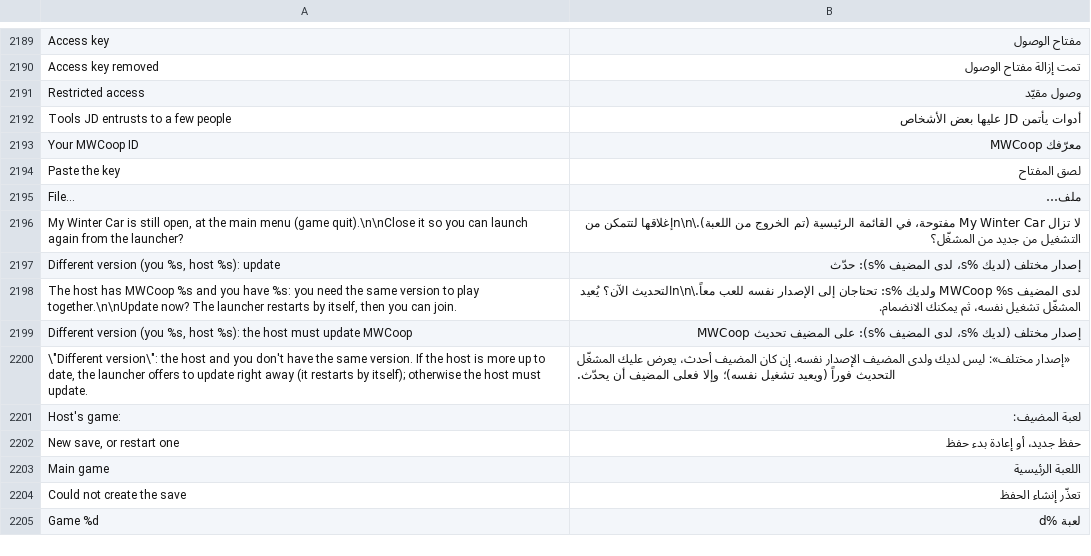
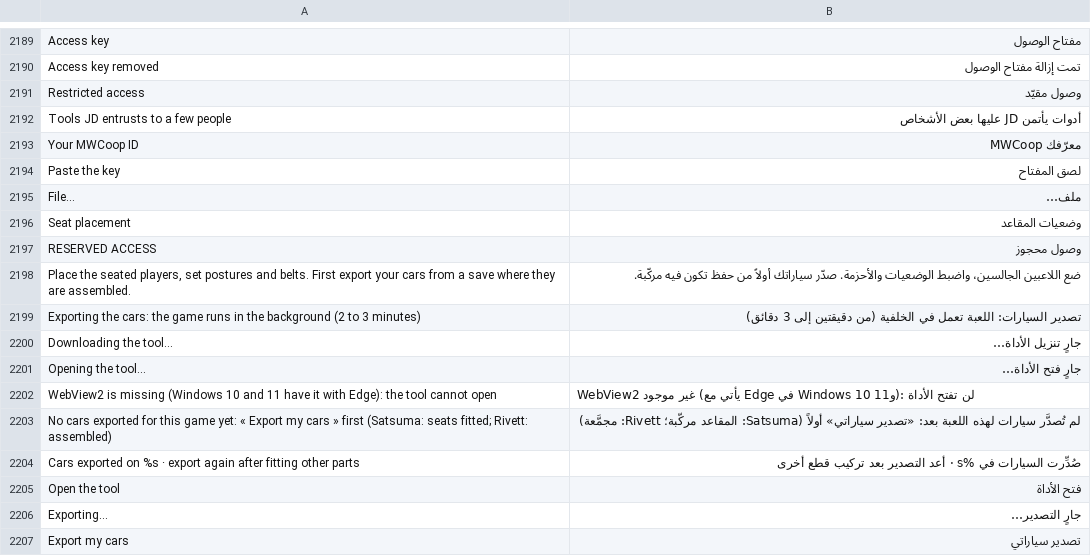
Before and after one commit to Parricidium/MWCoop, a TSV file: run/ar/ar_launcher.tsv, drawn as a sheet; only a part is shown, gaps mark what is left out; the shorter side is filled out with more unchanged rows; the diff covers the shown part only; the diff names each change by its address in the sheet, - before the commit and + after, or states it on an @@ line.

```diff
--- a/run/ar/ar_launcher.tsv
+++ b/run/ar/ar_launcher.tsv
+row 2196: Seat placement | وضعيات المقاعد
+row 2197: RESERVED ACCESS | وصول محجوز
+row 2198: Place the seated players, set postures and belts. First export your cars from a save where they are assembled. | ضع اللاعبين الجالسين، واضبط الوضعيات والأحزمة. صدّر سياراتك أولاً من حفظ تكون فيه مركّبة.
+row 2199: Exporting the cars: the game runs in the background (2 to 3 minutes) | تصدير السيارات: اللعبة تعمل في الخلفية (من دقيقتين إلى 3 دقائق)
+row 2200: Downloading the tool… | جارٍ تنزيل الأداة…
+row 2201: Opening the tool… | جارٍ فتح الأداة…
+row 2202: WebView2 is missing (Windows 10 and 11 have it with Edge): the tool cannot open | WebView2 غير موجود (يأتي مع Edge في Windows 10 و11): لن تفتح الأداة
+row 2203: No cars exported for this game yet: « Export my cars » first (Satsuma: seats fitted; Rivett: assembled) | لم تُصدَّر سيارات لهذه اللعبة بعد: «تصدير سياراتي» أولاً (Satsuma: المقاعد مركّبة؛ Rivett: مجمَّعة)
+row 2204: Cars exported on %s · export again after fitting other parts | صُدِّرت السيارات في %s · أعد التصدير بعد تركيب قطع أخرى
+row 2205: Open the tool | فتح الأداة
+row 2206: Exporting… | جارٍ التصدير…
+row 2207: Export my cars | تصدير سياراتي
```
Also changed, not shown: 11 added rows elsewhere in this file, run/ru/ru_launcher.tsv, run/ru/ru_wiki.tsv, 12 other files.
